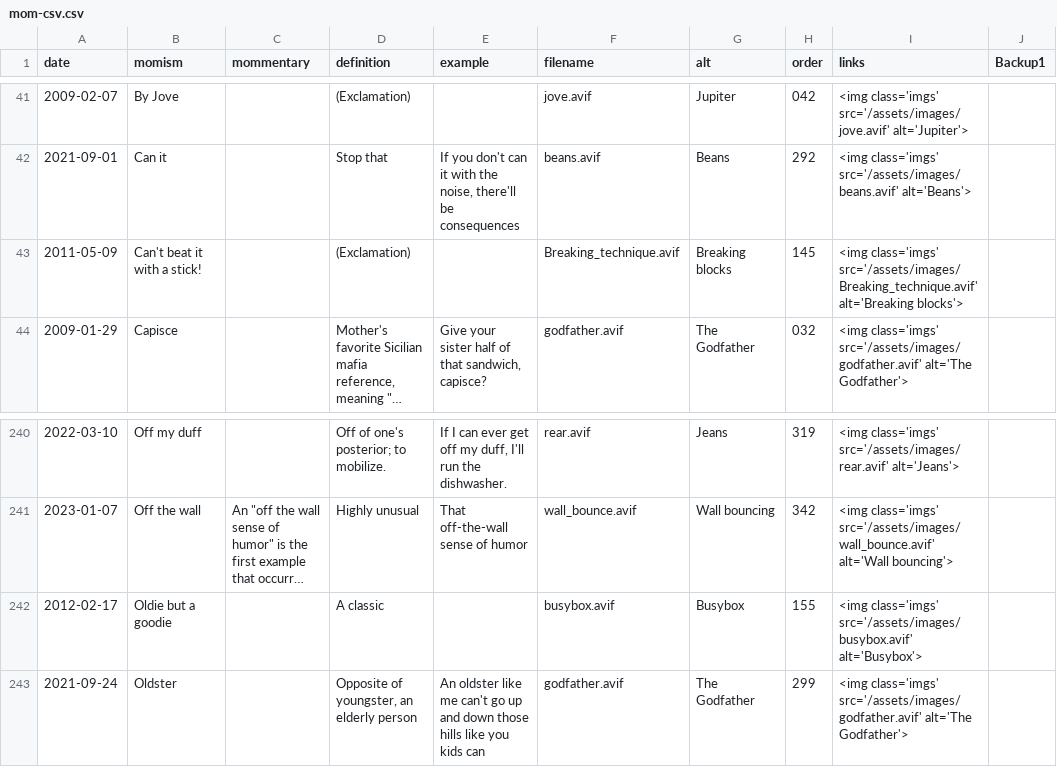
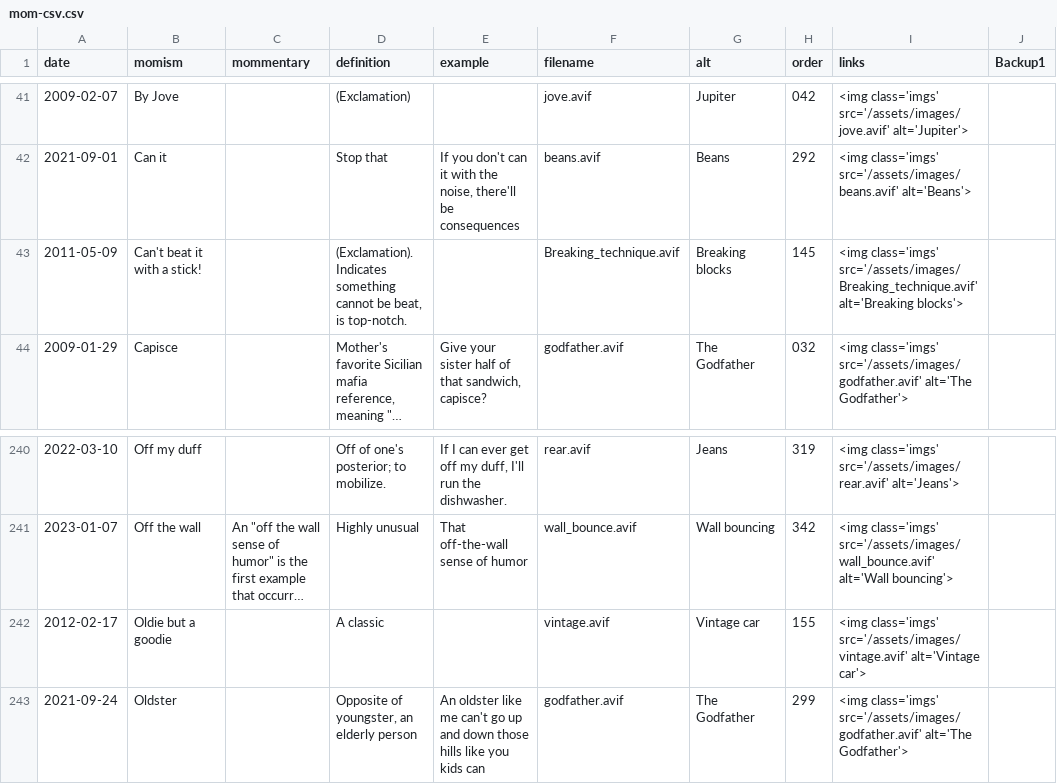
Before and after one commit to summerhays/new_momisms, a CSV file: _data/mom-csv.csv, drawn as a sheet; only a part is shown, gaps mark what is left out; long unchanged cells end in …; the diff names each change by its address in the sheet, - before the commit and + after, or states it on an @@ line.

Commit message:
beat it with a stick

```diff
--- a/_data/mom-csv.csv
+++ b/_data/mom-csv.csv
-D43 (definition): (Exclamation)
+D43 (definition): (Exclamation). Indicates something cannot be beat, is top-notch.
-F242 (filename): busybox.avif
+F242 (filename): vintage.avif
-G242 (alt): Busybox
+G242 (alt): Vintage car
-I242 (links): <img class='imgs' src='/assets/images/busybox.avif' alt='Busybox'>
+I242 (links): <img class='imgs' src='/assets/images/vintage.avif' alt='Vintage car'>
```
Also changed, not shown: 9 other files.
